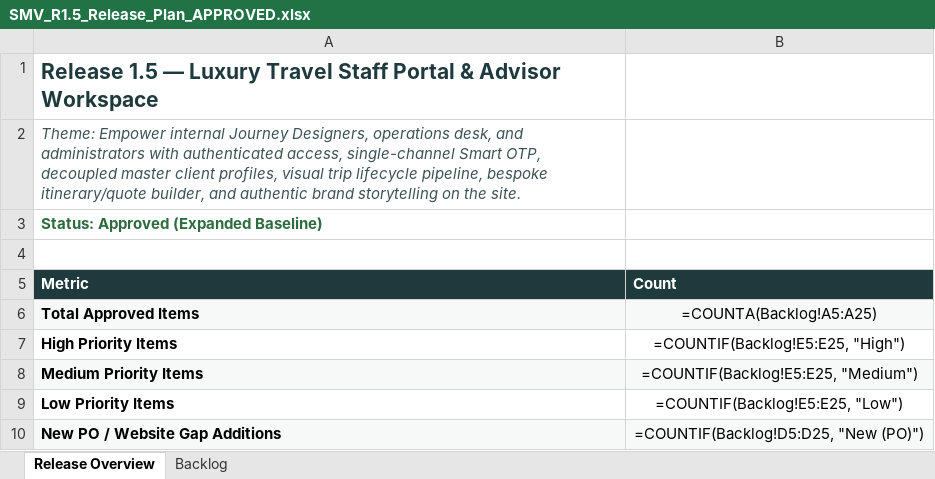
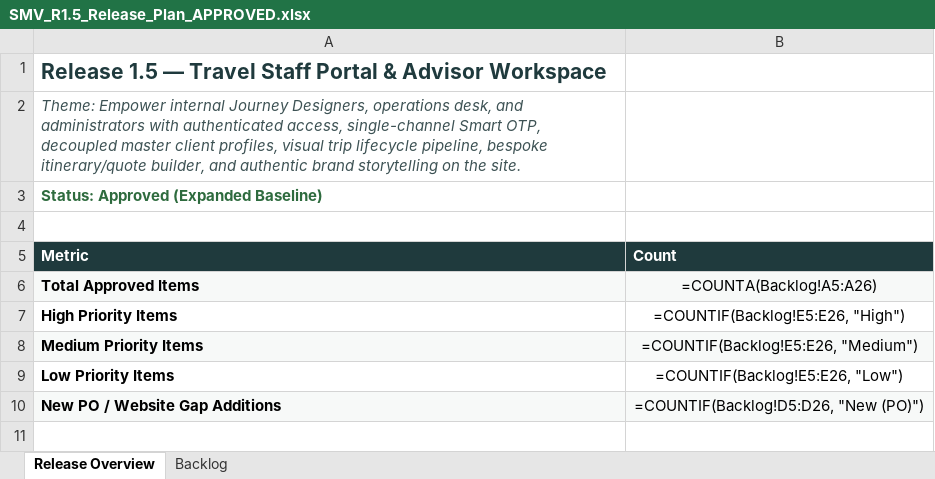
Before and after one commit to vivekren84/search-my-vacation, an Excel workbook: SMV_Release_Charter_Approved/SMV_R1.5_Release_Plan_APPROVED.xlsx, sheet Release Overview, drawn as a sheet; values as stored, in another font and other column widths than the file's, no borders; formulas without a stored value are shown as written; the diff names each change by its address in the sheet, - before the commit and + after, or states it on an @@ line.

```diff
--- a/SMV_Release_Charter_Approved/SMV_R1.5_Release_Plan_APPROVED.xlsx (sheet Release Overview)
+++ b/SMV_Release_Charter_Approved/SMV_R1.5_Release_Plan_APPROVED.xlsx (sheet Release Overview)
-A1 (Metric): …1.5 — Luxury Travel Staff…
+A1 (Metric): …1.5 — Travel Staff…
-B6 (Count): =COUNTA(Backlog!A5:A25)
+B6 (Count): =COUNTA(Backlog!A5:A26)
-B7 (Count): =COUNTIF(Backlog!E5:E25, "High")
+B7 (Count): =COUNTIF(Backlog!E5:E26, "High")
-B8 (Count): =COUNTIF(Backlog!E5:E25, "Medium")
+B8 (Count): =COUNTIF(Backlog!E5:E26, "Medium")
-B9 (Count): =COUNTIF(Backlog!E5:E25, "Low")
+B9 (Count): =COUNTIF(Backlog!E5:E26, "Low")
-B10 (Count): =COUNTIF(Backlog!D5:D25, "New (PO)")
+B10 (Count): =COUNTIF(Backlog!D5:D26, "New (PO)")
```
Also changed, not shown: sheet Backlog, SMV_Release_Charter_Approved/SMV_Master_Release_Charter_R1.3_to_R1.7_and_CRM_APPROVED.xlsx, 2 other files.
